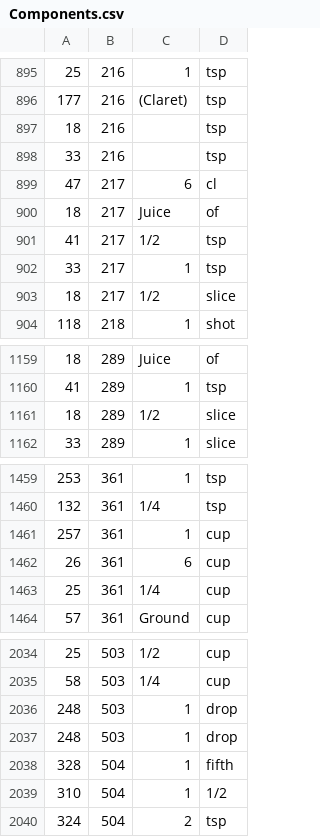
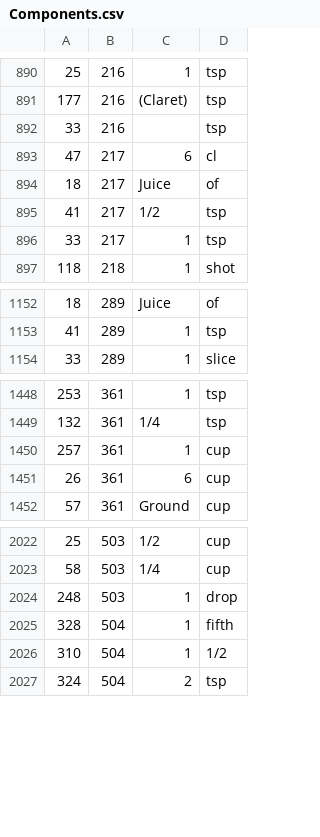
Before and after one commit to Stuarttsao/CS316_Project, a CSV file: db/generated/Components.csv, drawn as a sheet; only a part is shown, gaps mark what is left out; the diff covers the shown part only.

```diff
--- a/db/generated/Components.csv
+++ b/db/generated/Components.csv
@@ -896,3 +891,2 @@
 "177","216","(Claret)","tsp"
-"18","216","","tsp"
 "33","216","","tsp"
@@ -902,3 +896,2 @@
 "33","217","1","tsp"
-"18","217","1/2","slice"
 "118","218","1","shot"
@@ -1160,3 +1153,2 @@
 "41","289","1","tsp"
-"18","289","1/2","slice"
 "33","289","1","slice"
@@ -1462,3 +1451,2 @@
 "26","361","6","cup"
-"25","361","1/4","cup"
 "57","361","Ground","cup"
@@ -2036,3 +2024,2 @@
 "248","503","1","drop"
-"248","503","1","drop"
 "328","504","1","fifth"
```
Also changed, not shown: 9 removed rows and 17 edited cells elsewhere in this file, db/data/IngredientCart.csv, db/data/Menu_Drinks.csv, 11 other files.
